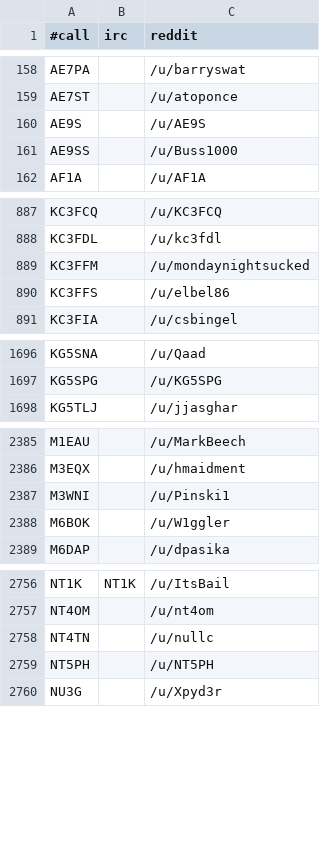
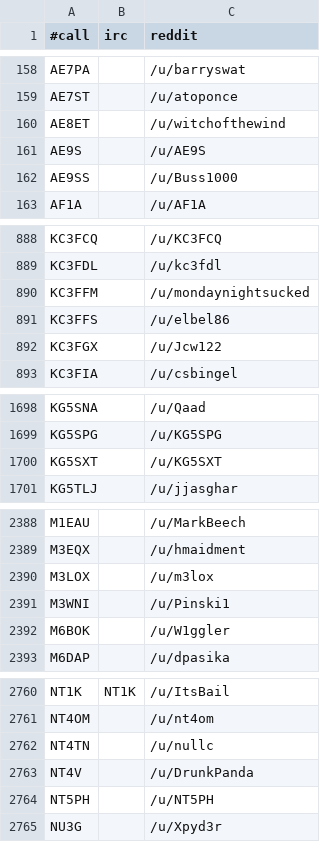
Before and after one commit to molo1134/qrmbot, a CSV file: lib/nicks.csv, drawn as a sheet; only a part is shown, gaps mark what is left out; the diff covers the shown part only; the diff names each change by its address in the sheet, - before the commit and + after, or states it on an @@ line.

Commit message:
scrape

```diff
--- a/lib/nicks.csv
+++ b/lib/nicks.csv
+row 160: AE8ET |  | /u/witchofthewind
+row 892: KC3FGX |  | /u/Jcw122
+row 1700: KG5SXT |  | /u/KG5SXT
+row 2390: M3LOX |  | /u/m3lox
+row 2763: NT4V |  | /u/DrunkPanda
```
Also changed, not shown: 2 added rows elsewhere in this file.
